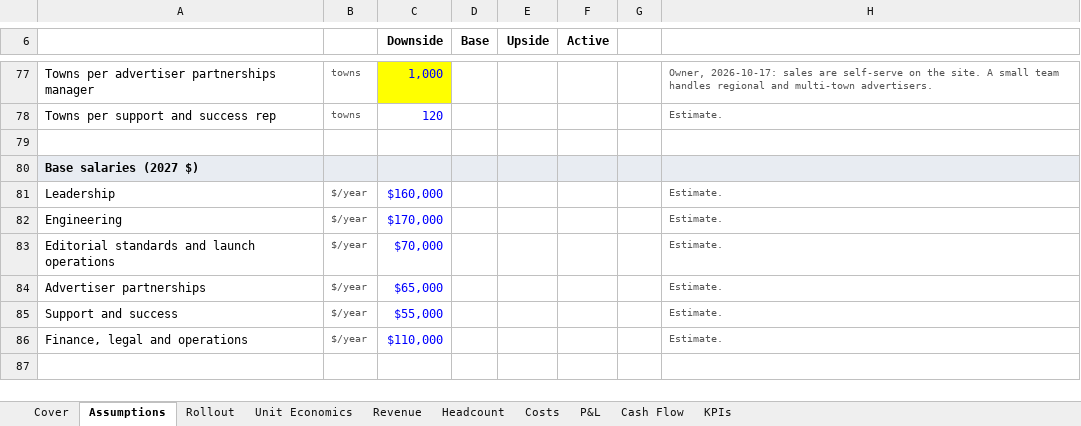
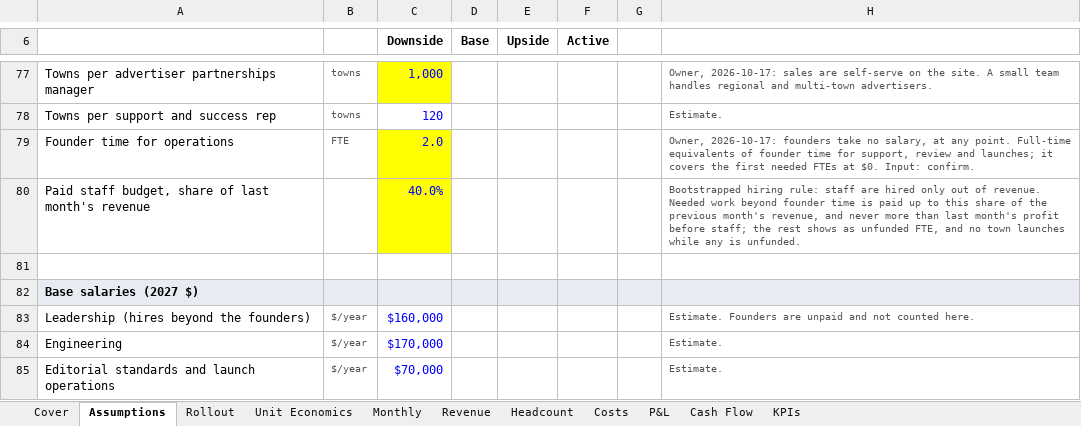
Before and after one commit to David0524/TownCore, an Excel workbook: docs/finance/TownCore-LRP.xlsx, sheet Assumptions, drawn as a sheet; only a part is shown, gaps mark what is left out; the shorter side is filled out with more unchanged rows; values as stored, in another font and other column widths than the file's, no borders; addresses are those after the commit; the diff covers the shown part only; the diff names each change by its address in the sheet, - before the commit and + after, or states it on an @@ line.

```diff
--- a/docs/finance/TownCore-LRP.xlsx (sheet Assumptions)
+++ b/docs/finance/TownCore-LRP.xlsx (sheet Assumptions)
+sheet tab: Monthly
+row 79: Founder time for operations | FTE | 2.0 |  |  |  |  | Owner, 2026-10-17: founders take no salary, at any point. Full-time equivalents of founder time for support, review and launches; it covers the first needed FTEs at $0. Input: confirm.
+row 80: Paid staff budget, share of last month's revenue |  | 40.0% |  |  |  |  | Bootstrapped hiring rule: staff are hired only out of revenue. Needed work beyond founder time is paid up to this share of the previous month's revenue, and never more than last month's profit before staff; the rest shows as unfunded FTE, and no town launches while any is unfunded.
-A83: Leadership
+A83: Leadership (hires beyond the founders)
-H83: Estimate.
+H83: Estimate. Founders are unpaid and not counted here.
```
Also changed, not shown: 6 added rows, 3 removed rows, 20 edited cells and cell formats elsewhere in this sheet, sheet Headcount, sheet Costs, sheet KPIs, sheet Revenue, sheet P&L, sheet Cover, 3 more sheets, formulas that keep their value, 4 other files.
